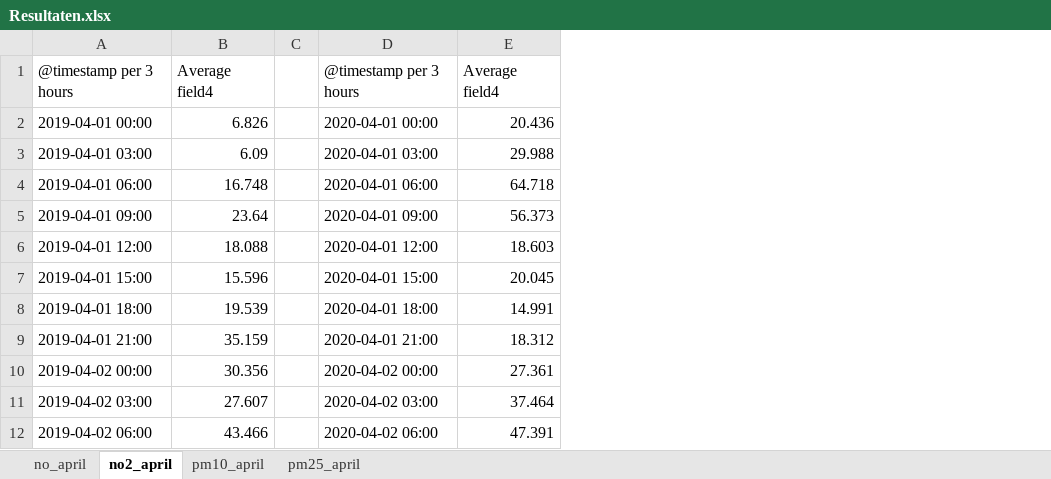
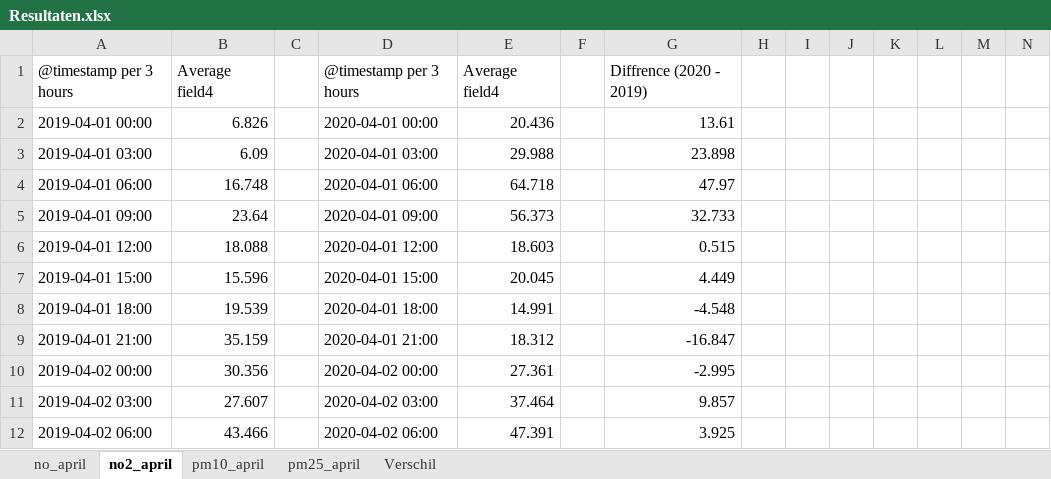
Before and after one commit to J0eppp/mPWS, an Excel workbook: Resultaten.xlsx, sheet no2_april, drawn as a sheet; only a part is shown; values as stored, in another font and other column widths than the file's, no borders; charts and pictures not drawn; the diff names each change by its address in the sheet, - before the commit and + after, or states it on an @@ line.

```diff
--- a/Resultaten.xlsx (sheet no2_april)
+++ b/Resultaten.xlsx (sheet no2_april)
+sheet tab: Verschil
+column F, empty
+column G, rows 1-12: Diffrence (2020 - 2019) | 13.61 | 23.898 | 47.97 | 32.733 | 0.515 | 4.449 | -4.548 | -16.847 | -2.995 | 9.857 | 3.925
+column H, empty
+column I, empty
+column J, empty
+column K, empty
+column L, empty
+column M, empty
+column N, empty
```
Also changed, not shown: sheet no_april, sheet pm10_april, sheet pm25_april, charts or pictures.
